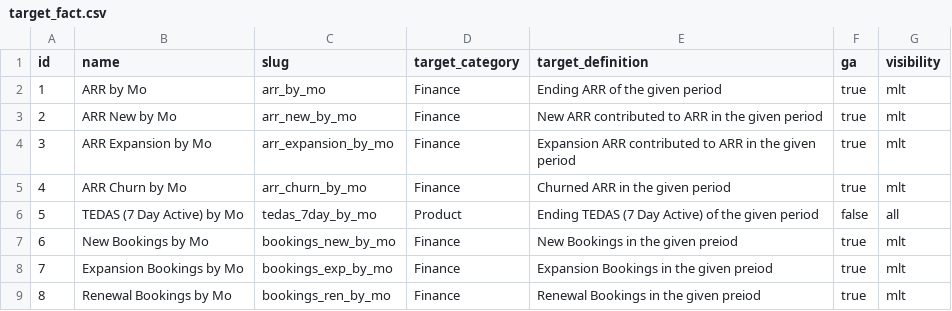
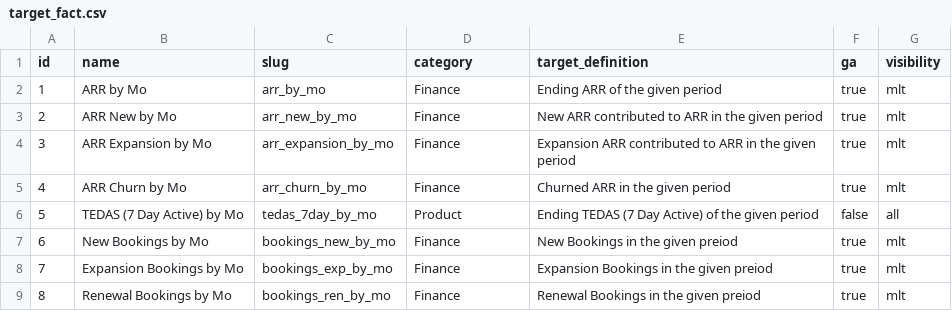
Before and after one commit to mattermost/mattermost-data-warehouse, a CSV file: transform/snowflake-dbt/data/target_fact.csv, drawn as a sheet.

```diff
--- a/transform/snowflake-dbt/data/target_fact.csv
+++ b/transform/snowflake-dbt/data/target_fact.csv
@@ -1,2 +1,2 @@
-id,name,slug,target_category,target_definition,ga,visibility
+id,name,slug,category,target_definition,ga,visibility
 1,ARR by Mo,arr_by_mo,Finance,Ending ARR of the given period,true,mlt
```
Also changed, not shown: 1 other file.
